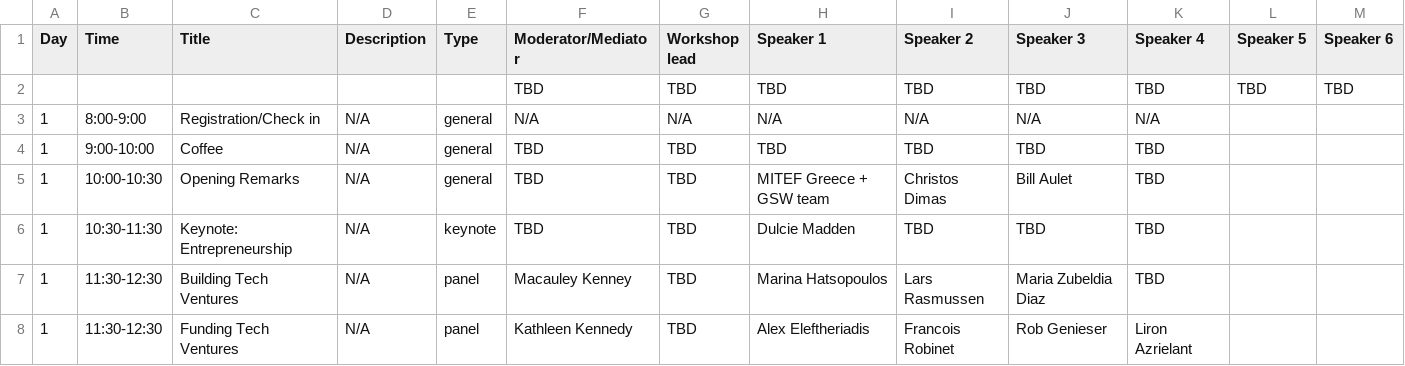
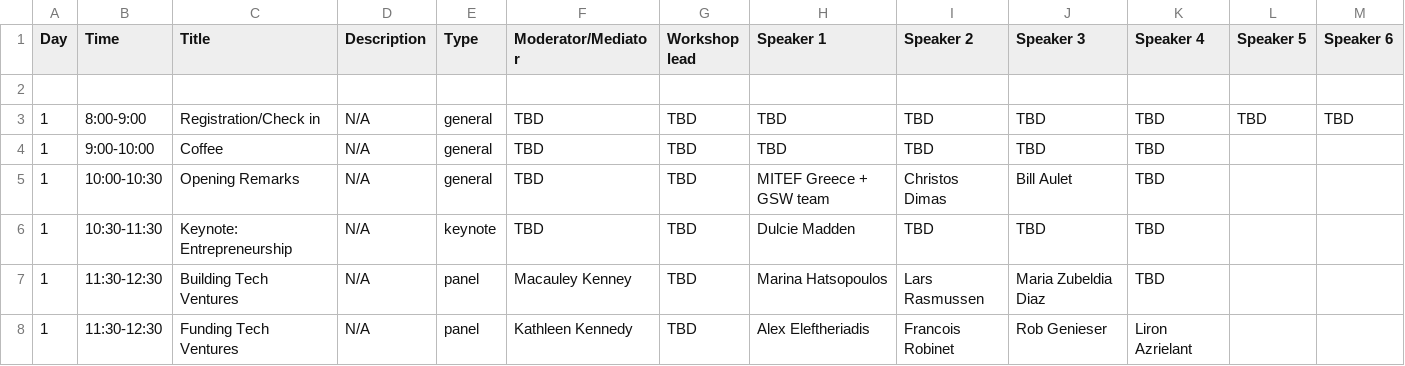
Before and after one commit to farhankhd/gsw-2023, a CSV file: data/schedule.csv, drawn as a sheet; only a part is shown.

Commit message:
Add files via upload

```diff
--- a/data/schedule.csv
+++ b/data/schedule.csv
@@ -1,4 +1,4 @@
 Day,Time ,Title,Description,Type,Moderator/Mediator,Workshop lead,Speaker 1,Speaker 2,Speaker 3 ,Speaker 4,Speaker 5,Speaker 6
-,,,,,TBD,TBD,TBD,TBD,TBD,TBD,TBD,TBD
-1,8:00-9:00,Registration/Check in,N/A,general,N/A,N/A,N/A,N/A,N/A,N/A,,
+,,,,,,,,,,,,
+1,8:00-9:00,Registration/Check in,N/A,general,TBD,TBD,TBD,TBD,TBD,TBD,TBD,TBD
 1,9:00-10:00,Coffee,N/A,general,TBD,TBD,TBD,TBD,TBD,TBD,,
```
